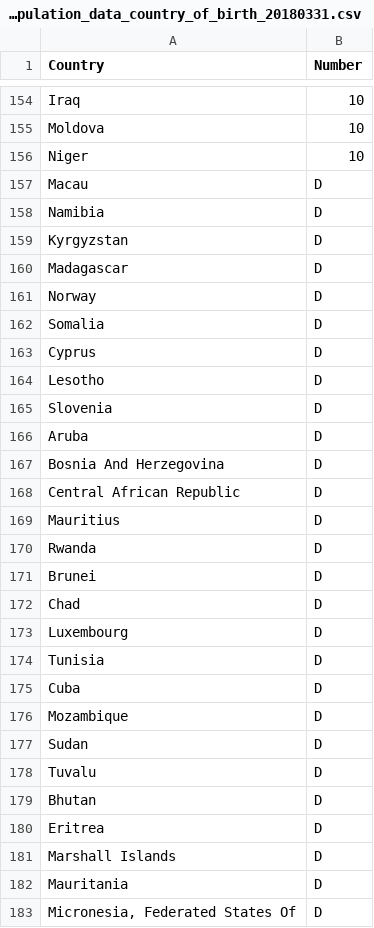
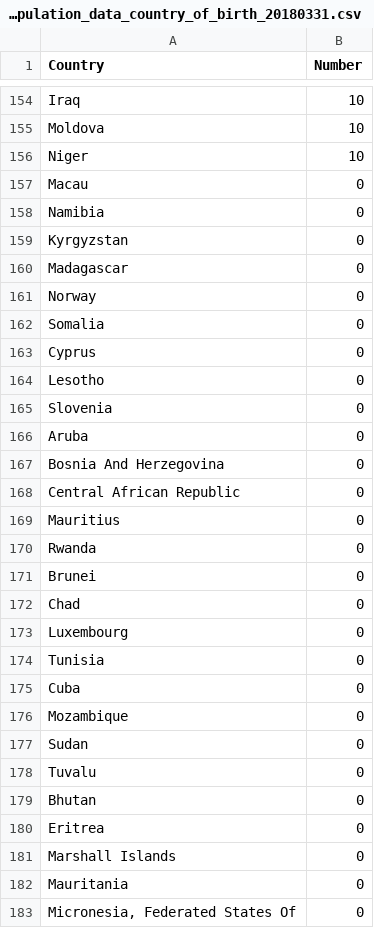
Before and after one commit to geckya/DACA-USCIS, a CSV file: data/DACA_population_data_country_of_birth_20180331.csv, drawn as a sheet; only a part is shown, gaps mark what is left out; the diff covers the shown part only.

```diff
--- a/data/DACA_population_data_country_of_birth_20180331.csv
+++ b/data/DACA_population_data_country_of_birth_20180331.csv
@@ -156,28 +156,28 @@ Moldova,10
 Niger,10
-Macau,D
-Namibia,D
-Kyrgyzstan,D
-Madagascar,D
-Norway,D
-Somalia,D
-Cyprus,D
-Lesotho,D
-Slovenia,D
-Aruba,D
-Bosnia And Herzegovina,D
-Central African Republic,D
-Mauritius,D
-Rwanda,D
-Brunei,D
-Chad,D
-Luxembourg,D
-Tunisia,D
-Cuba,D
-Mozambique,D
-Sudan,D
-Tuvalu,D
-Bhutan,D
-Eritrea,D
-Marshall Islands,D
-Mauritania,D
-"Micronesia, Federated States Of",D
+Macau,0
+Namibia,0
+Kyrgyzstan,0
+Madagascar,0
+Norway,0
+Somalia,0
+Cyprus,0
+Lesotho,0
+Slovenia,0
+Aruba,0
+Bosnia And Herzegovina,0
+Central African Republic,0
+Mauritius,0
+Rwanda,0
+Brunei,0
+Chad,0
+Luxembourg,0
+Tunisia,0
+Cuba,0
+Mozambique,0
+Sudan,0
+Tuvalu,0
+Bhutan,0
+Eritrea,0
+Marshall Islands,0
+Mauritania,0
+"Micronesia, Federated States Of",0
```
Also changed, not shown: 50 edited cells elsewhere in this file, data/DACA_expiration_data_20180331.csv, data/DACA_population_CBSA_20180331.csv, 8 other files.
